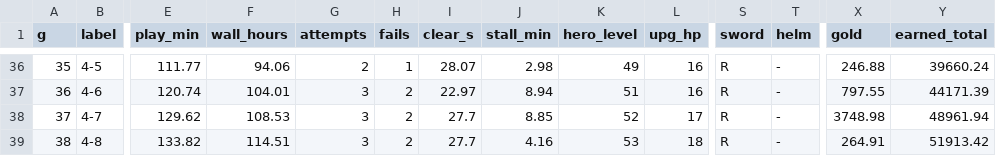
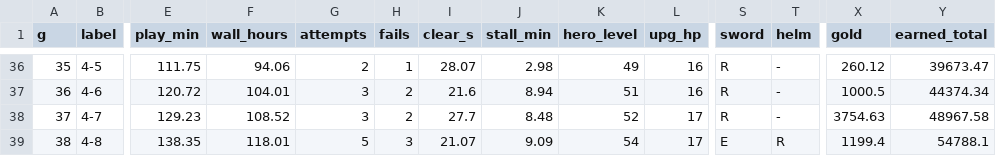
Before and after one commit to pockta11/solohero, a CSV file: _bmad-output/implementation-artifacts/balance/sim-stages-no-ads.csv, drawn as a sheet; only a part is shown, gaps mark what is left out; the diff covers the shown part only; the diff names each change by its address in the sheet, - before the commit and + after, or states it on an @@ line.

```diff
--- a/_bmad-output/implementation-artifacts/balance/sim-stages-no-ads.csv
+++ b/_bmad-output/implementation-artifacts/balance/sim-stages-no-ads.csv
-E36 (play_min): 111.77
+E36 (play_min): 111.75
-X36 (gold): 246.88
+X36 (gold): 260.12
-Y36 (earned_total): 39660.24
+Y36 (earned_total): 39673.47
-E37 (play_min): 120.74
+E37 (play_min): 120.72
-I37 (clear_s): 22.97
+I37 (clear_s): 21.6
-X37 (gold): 797.55
+X37 (gold): 1000.5
-Y37 (earned_total): 44171.39
+Y37 (earned_total): 44374.34
-E38 (play_min): 129.62
+E38 (play_min): 129.23
-F38 (wall_hours): 108.53
+F38 (wall_hours): 108.52
-J38 (stall_min): 8.85
+J38 (stall_min): 8.48
-X38 (gold): 3748.98
+X38 (gold): 3754.63
-Y38 (earned_total): 48961.94
+Y38 (earned_total): 48967.58
-E39 (play_min): 133.82
+E39 (play_min): 138.35
-F39 (wall_hours): 114.51
+F39 (wall_hours): 118.01
-G39 (attempts): 3
+G39 (attempts): 5
-H39 (fails): 2
+H39 (fails): 3
-I39 (clear_s): 27.7
+I39 (clear_s): 21.07
-J39 (stall_min): 4.16
+J39 (stall_min): 9.09
-K39 (hero_level): 53
+K39 (hero_level): 54
-L39 (upg_hp): 18
+L39 (upg_hp): 17
-S39 (sword): R
+S39 (sword): E
-T39 (helm): -
+T39 (helm): R
-X39 (gold): 264.91
+X39 (gold): 1199.4
-Y39 (earned_total): 51913.42
+Y39 (earned_total): 54788.1
```
Also changed, not shown: 1 removed row and 100 edited cells elsewhere in this file, _bmad-output/implementation-artifacts/balance/sim-days-ads.csv, _bmad-output/implementation-artifacts/balance/sim-days-no-ads.csv, 26 other files.
